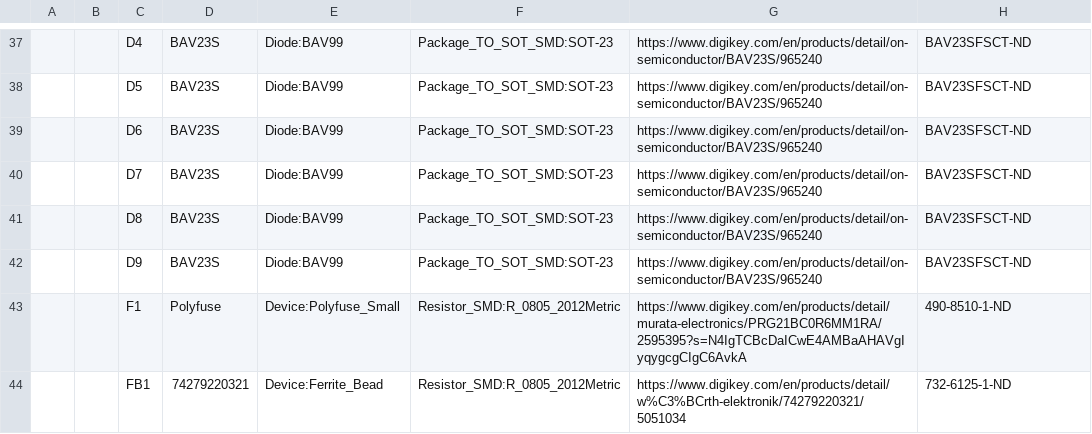
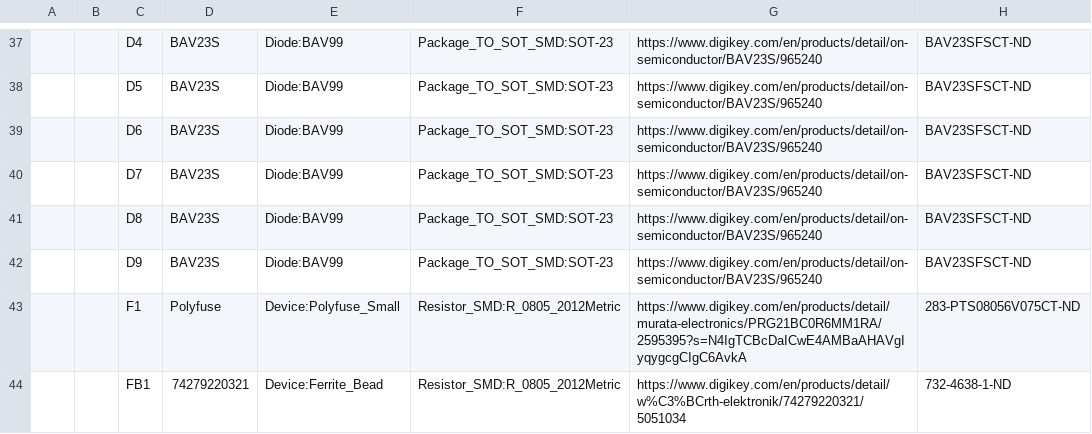
Before and after one commit to Safecast/safepulse, a CSV file: Kicad files/Safepulse/SafePulse.csv, drawn as a sheet; only a part is shown, gaps mark what is left out; the diff covers the shown part only.

```diff
--- a/Kicad files/Safepulse/SafePulse.csv
+++ b/Kicad files/Safepulse/SafePulse.csv
@@ -43,2 +43,2 @@
-"","","F1","Polyfuse","Device:Polyfuse_Small","Resistor_SMD:R_0805_2012Metric","https://www.digikey.com/en/products/detail/murata-electronics/PRG21BC0R6MM1RA/2595395?s=N4IgTCBcDaICwE4AMBaAHAVgIyqygcgCIgC6AvkA","490-8510-1-ND"
-"","","FB1","74279220321","Device:Ferrite_Bead","Resistor_SMD:R_0805_2012Metric","https://www.digikey.com/en/products/detail/w%C3%BCrth-elektronik/74279220321/5051034","732-6125-1-ND"
+,,F1,Polyfuse,Device:Polyfuse_Small,Resistor_SMD:R_0805_2012Metric,https://www.digikey.com/en/products/detail/murata-electronics/PRG21BC0R6MM1RA/2595395?s=N4IgTCBcDaICwE4AMBaAHAVgIyqygcgCIgC6AvkA,283-PTS08056V075CT-ND
+,,FB1,74279220321,Device:Ferrite_Bead,Resistor_SMD:R_0805_2012Metric,https://www.digikey.com/en/products/detail/w%C3%BCrth-elektronik/74279220321/5051034,732-4638-1-ND
```
Also changed, not shown: 1 removed row and 12 edited cells elsewhere in this file, 4 other files.
